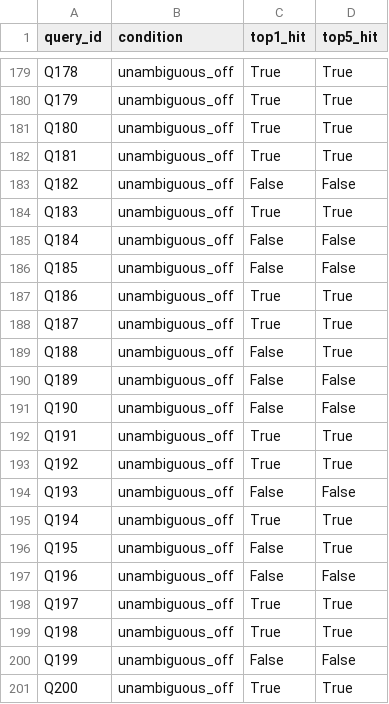
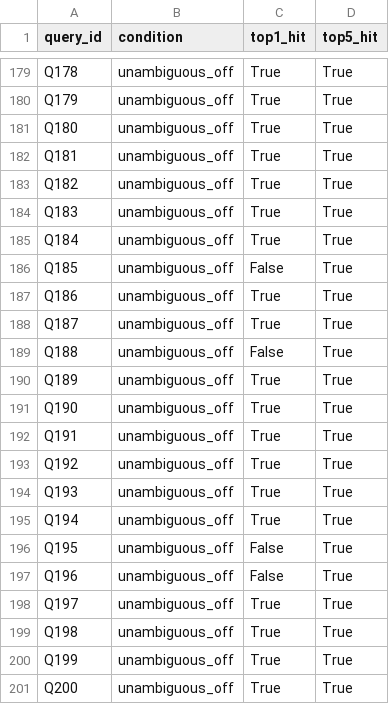
Before and after one commit to manxabn/HYBRID_CHATBOT, a CSV file: results/unambiguous_match_test.csv, drawn as a sheet; only a part is shown, gaps mark what is left out; the diff covers the shown part only.

```diff
--- a/results/unambiguous_match_test.csv
+++ b/results/unambiguous_match_test.csv
@@ -182,6 +182,6 @@ Q180,unambiguous_off,True,True
 Q181,unambiguous_off,True,True
-Q182,unambiguous_off,False,False
+Q182,unambiguous_off,True,True
 Q183,unambiguous_off,True,True
-Q184,unambiguous_off,False,False
-Q185,unambiguous_off,False,False
+Q184,unambiguous_off,True,True
+Q185,unambiguous_off,False,True
 Q186,unambiguous_off,True,True
@@ -189,13 +189,13 @@ Q187,unambiguous_off,True,True
 Q188,unambiguous_off,False,True
-Q189,unambiguous_off,False,False
-Q190,unambiguous_off,False,False
+Q189,unambiguous_off,True,True
+Q190,unambiguous_off,True,True
 Q191,unambiguous_off,True,True
 Q192,unambiguous_off,True,True
-Q193,unambiguous_off,False,False
+Q193,unambiguous_off,True,True
 Q194,unambiguous_off,True,True
 Q195,unambiguous_off,False,True
-Q196,unambiguous_off,False,False
+Q196,unambiguous_off,False,True
 Q197,unambiguous_off,True,True
 Q198,unambiguous_off,True,True
-Q199,unambiguous_off,False,False
+Q199,unambiguous_off,True,True
 Q200,unambiguous_off,True,True
```
Also changed, not shown: 31 edited cells elsewhere in this file, results/adaptive_routing_isolated_significance.csv, 5 other files.
